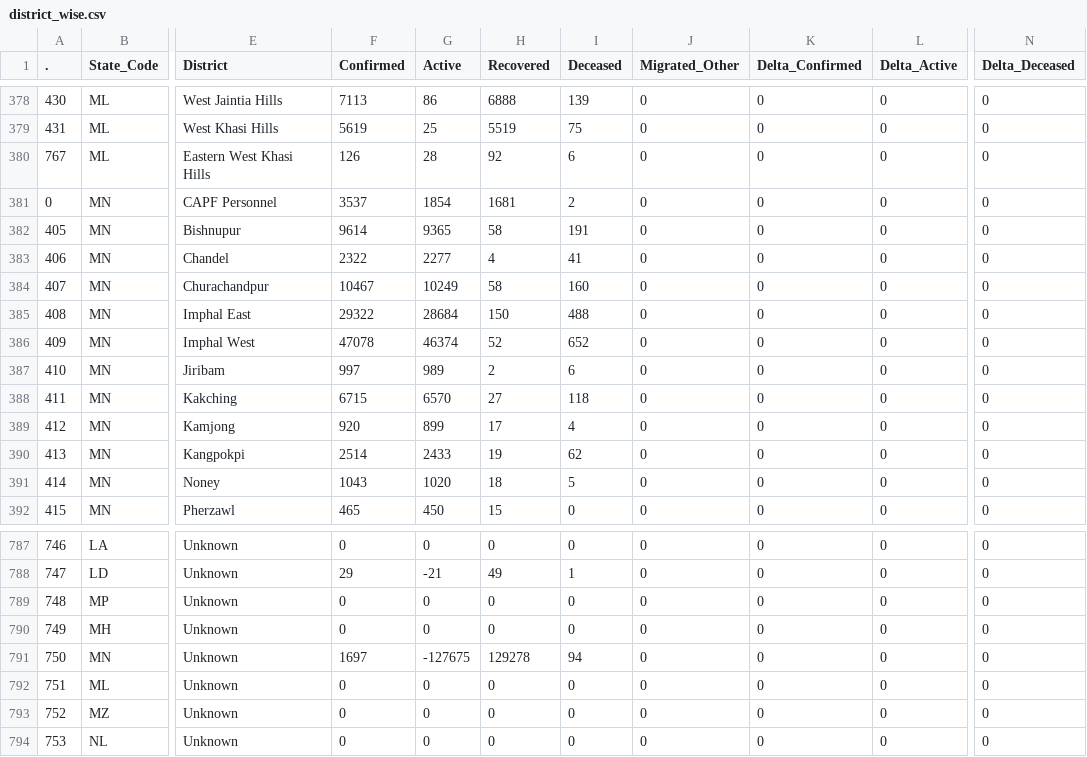
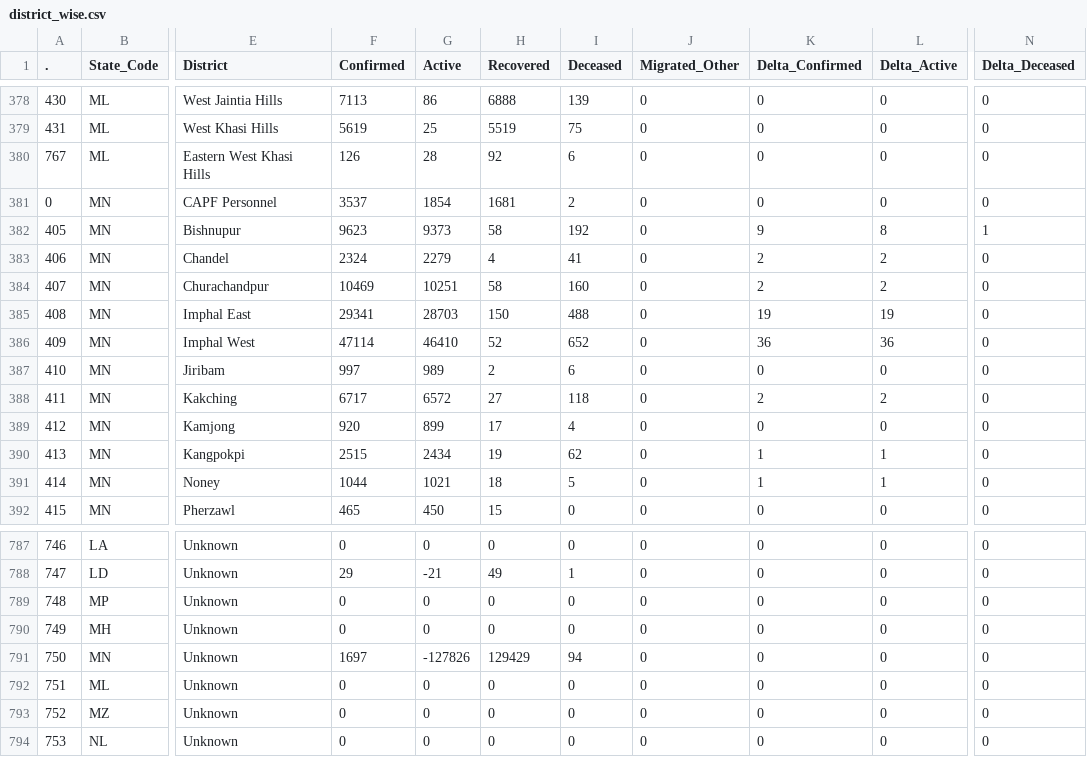
Before and after one commit to datakind-blr/covid19bharat_data, a CSV file: csv/latest/district_wise.csv, drawn as a sheet; only a part is shown, gaps mark what is left out; the diff covers the shown part only; the diff names each change by its address in the sheet, - before the commit and + after, or states it on an @@ line.

Commit message:
data updated on - Mon Feb 14 18:29:52 IST 2022

```diff
--- a/csv/latest/district_wise.csv
+++ b/csv/latest/district_wise.csv
-F382 (Confirmed): 9614
+F382 (Confirmed): 9623
-G382 (Active): 9365
+G382 (Active): 9373
-I382 (Deceased): 191
+I382 (Deceased): 192
-K382 (Delta_Confirmed): 0
+K382 (Delta_Confirmed): 9
-L382 (Delta_Active): 0
+L382 (Delta_Active): 8
-N382 (Delta_Deceased): 0
+N382 (Delta_Deceased): 1
-F383 (Confirmed): 2322
+F383 (Confirmed): 2324
-G383 (Active): 2277
+G383 (Active): 2279
-K383:K384 (Delta_Confirmed): 0
+K383:K384 (Delta_Confirmed): 2
-L383:L384 (Delta_Active): 0
+L383:L384 (Delta_Active): 2
-F384 (Confirmed): 10467
+F384 (Confirmed): 10469
-G384 (Active): 10249
+G384 (Active): 10251
-F385 (Confirmed): 29322
+F385 (Confirmed): 29341
-G385 (Active): 28684
+G385 (Active): 28703
-K385 (Delta_Confirmed): 0
+K385 (Delta_Confirmed): 19
-L385 (Delta_Active): 0
+L385 (Delta_Active): 19
-F386 (Confirmed): 47078
+F386 (Confirmed): 47114
-G386 (Active): 46374
+G386 (Active): 46410
-K386 (Delta_Confirmed): 0
+K386 (Delta_Confirmed): 36
-L386 (Delta_Active): 0
+L386 (Delta_Active): 36
-F388 (Confirmed): 6715
+F388 (Confirmed): 6717
-G388 (Active): 6570
+G388 (Active): 6572
-K388 (Delta_Confirmed): 0
+K388 (Delta_Confirmed): 2
-L388 (Delta_Active): 0
+L388 (Delta_Active): 2
-F390 (Confirmed): 2514
+F390 (Confirmed): 2515
-G390 (Active): 2433
+G390 (Active): 2434
-K390:K391 (Delta_Confirmed): 0
+K390:K391 (Delta_Confirmed): 1
-L390:L391 (Delta_Active): 0
+L390:L391 (Delta_Active): 1
-F391 (Confirmed): 1043
+F391 (Confirmed): 1044
-G391 (Active): 1020
+G391 (Active): 1021
-G791 (Active): -127675
+G791 (Active): -127826
-H791 (Recovered): 129278
+H791 (Recovered): 129429
```
Also changed, not shown: 55 edited cells elsewhere in this file, csv/latest/case_time_series.csv, csv/latest/state_wise.csv, 16 other files.
